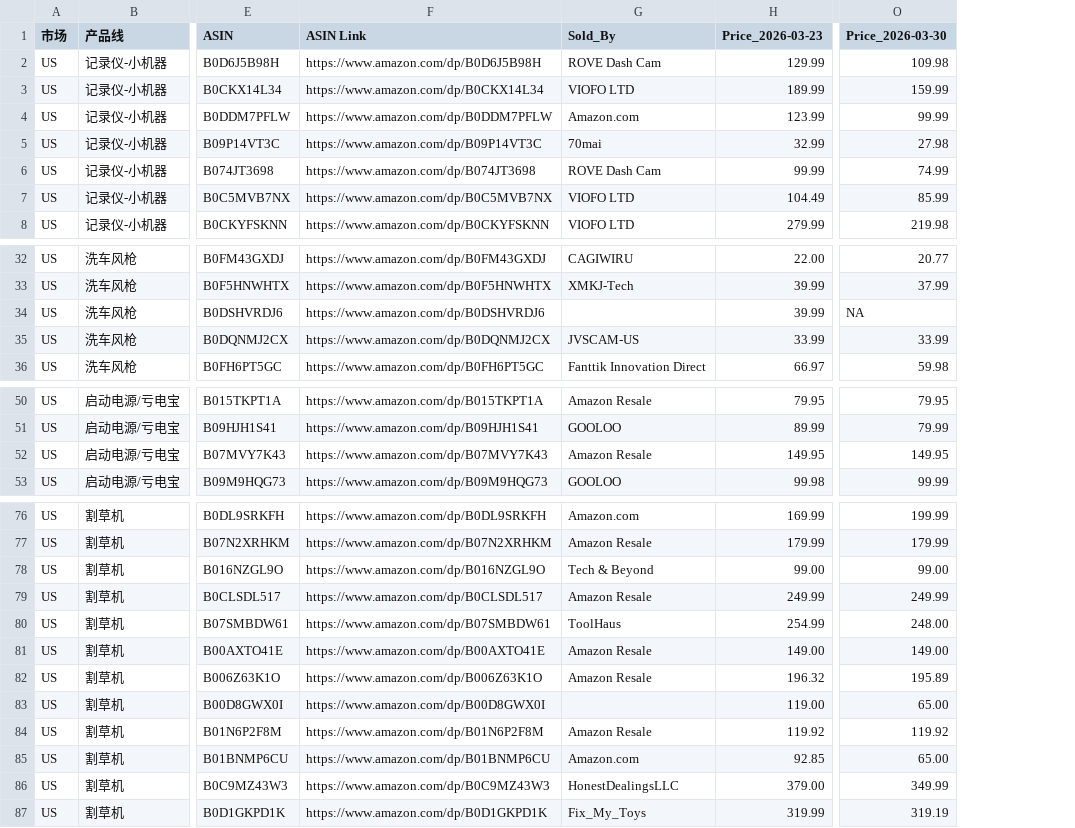
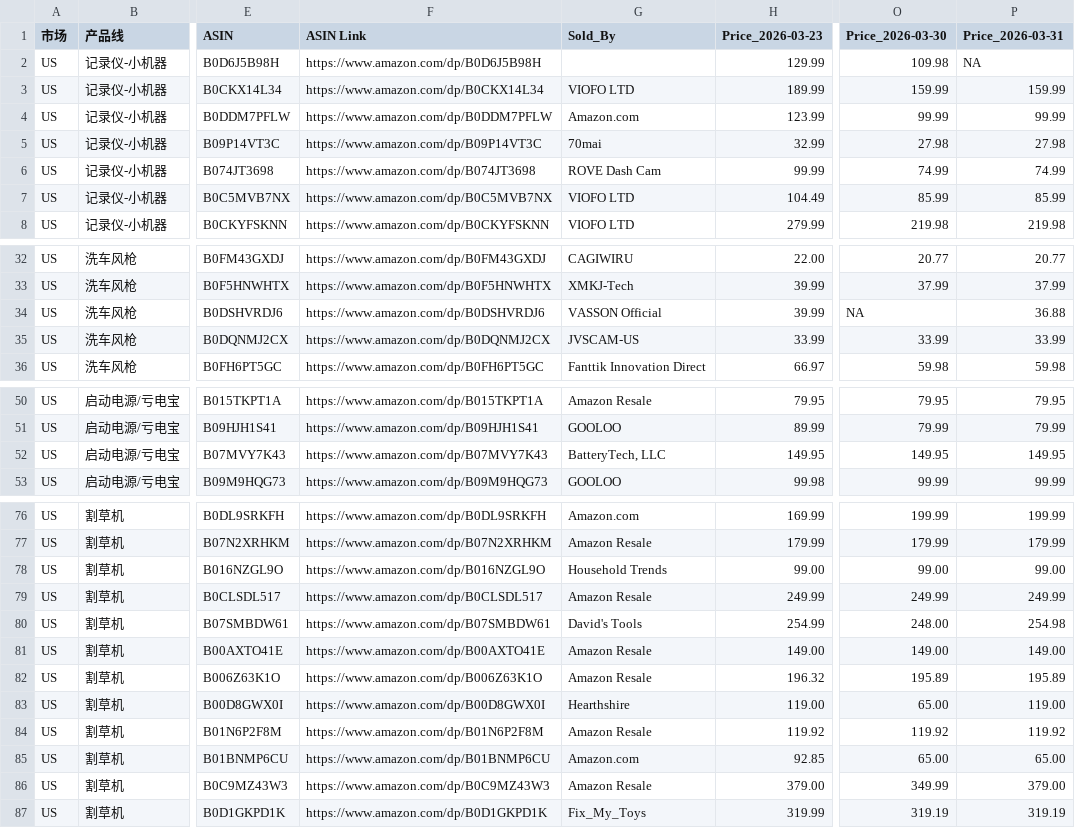
Before and after one commit to zoumingblue-spec/price-monitor, a CSV file: competitor_prices.csv, drawn as a sheet; only a part is shown, gaps mark what is left out; the diff covers the shown part only; the diff names each change by its address in the sheet, - before the commit and + after, or states it on an @@ line.

```diff
--- a/competitor_prices.csv
+++ b/competitor_prices.csv
+column P (Price_2026-03-31), rows 2-8: NA | 159.99 | 99.99 | 27.98 | 74.99 | 85.99 | 219.98; rows 32-36: 20.77 | 37.99 | 36.88 | 33.99 | 59.98; rows 50-53: 79.95 | 79.99 | 149.95 | 99.99; rows 76-87: 199.99 | 179.99 | 99.00 | 249.99 | 254.98 | 149.00 | 195.89 | 119.00 | 119.92 | 65.00 | 379.00 | 319.19
-G2 (Sold_By): ROVE Dash Cam
+G2 (Sold_By): (empty)
-G34 (Sold_By): (empty)
+G34 (Sold_By): VASSON Official
-G52 (Sold_By): Amazon Resale
+G52 (Sold_By): BatteryTech, LLC
-G78 (Sold_By): Tech & Beyond
+G78 (Sold_By): Household Trends
-G80 (Sold_By): ToolHaus
+G80 (Sold_By): David's Tools
-G83 (Sold_By): (empty)
+G83 (Sold_By): Hearthshire
-G86 (Sold_By): HonestDealingsLLC
+G86 (Sold_By): Amazon Resale
```
Also changed, not shown: 1 edited cell elsewhere in this file.
